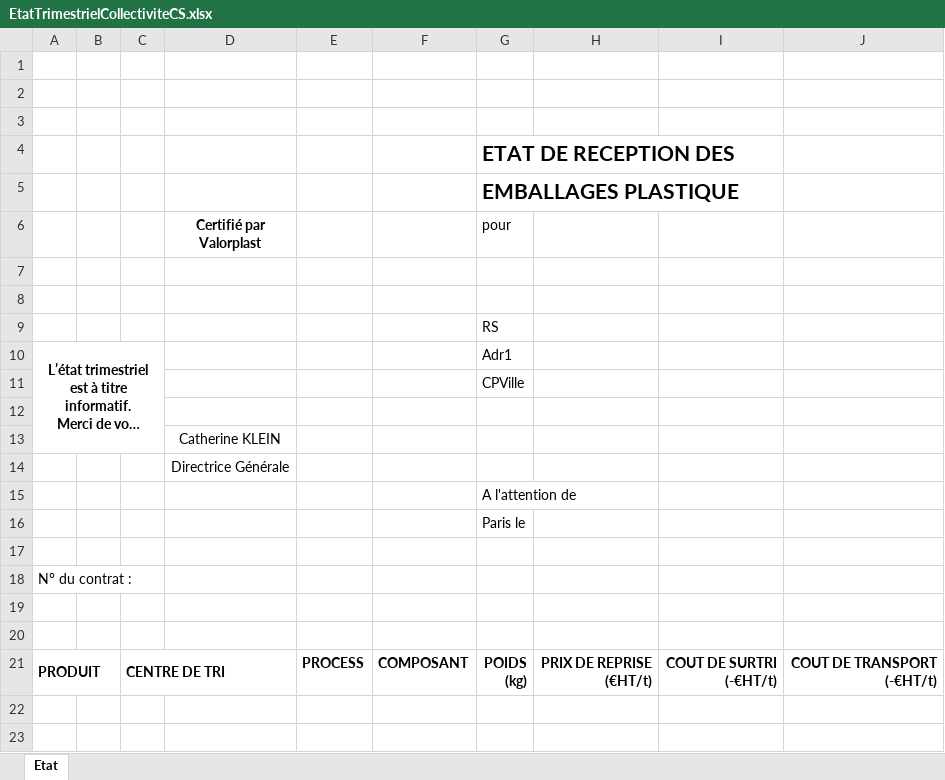
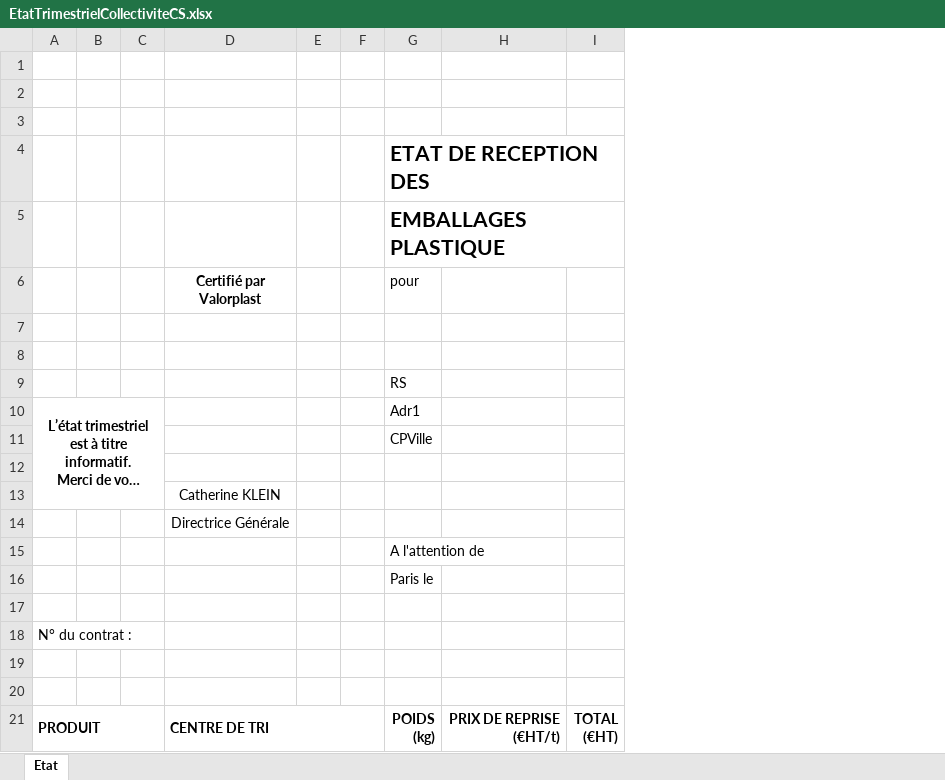
Before and after one commit to JessyParis/eVaSys, an Excel workbook: eVaSys.Server/Assets/Templates/EtatTrimestrielCollectiviteCS.xlsx, sheet Etat, drawn as a sheet; long unchanged cells end in …; values as stored, in another font and other column widths than the file's, no borders; charts and pictures not drawn; removed rows and columns are numbered as before the commit, all else as after; ↵ is a line break in a cell; the diff names each change by its address in the sheet, - before the commit and + after, or states it on an @@ line.

```diff
--- a/eVaSys.Server/Assets/Templates/EtatTrimestrielCollectiviteCS.xlsx (sheet Etat)
+++ b/eVaSys.Server/Assets/Templates/EtatTrimestrielCollectiviteCS.xlsx (sheet Etat)
-column C, row 21: CENTRE DE TRI
+column C, empty
-column E, row 21: PROCESS
-column F, row 21: COMPOSANT
+column E, empty
+column F, empty
-column I, row 21: COUT DE SURTRI ↵ (-€HT/t)
-column J, row 21: COUT DE TRANSPORT ↵ (-€HT/t)
+column I, row 21: TOTAL ↵ (€HT)
-D21 (Certifié par Valorplast): (empty)
+D21 (Certifié par Valorplast): CENTRE DE TRI
+D21:F21 merged
```
Also changed, not shown: eVaSys.Server/Assets/Templates/EtatMensuelCollectiviteHCS.xlsx, eVaSys.Server/Assets/Templates/EtatMensuelReception.xlsx, 17 other files.
